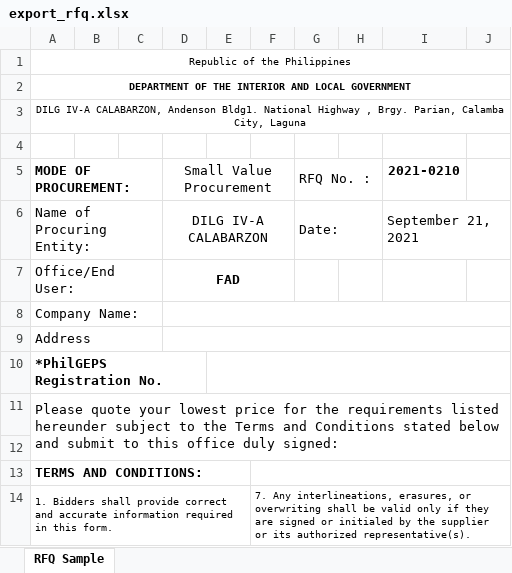
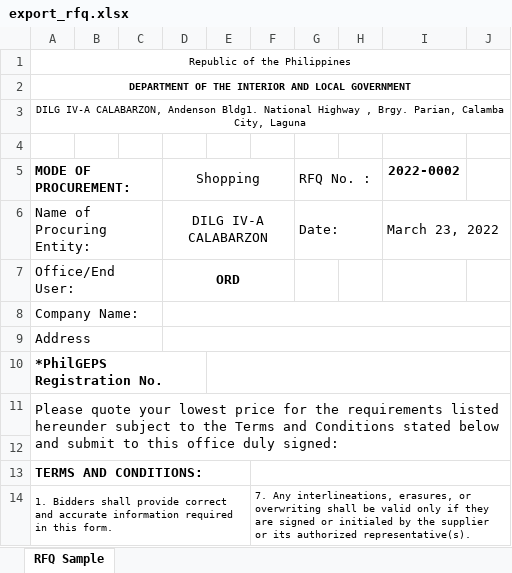
Before and after one commit to itskimeng/fas2020, an Excel workbook: library/export_rfq.xlsx, sheet RFQ Sample, drawn as a sheet; only a part is shown; values as stored, in another font and other column widths than the file's, no borders; charts and pictures not drawn; the diff covers the shown part only; the diff names each change by its address in the sheet, - before the commit and + after, or states it on an @@ line.

```diff
--- a/library/export_rfq.xlsx (sheet RFQ Sample)
+++ b/library/export_rfq.xlsx (sheet RFQ Sample)
-D5: Small Value Procurement
+D5: Shopping
-I5: 2021-0210
+I5: 2022-0002
-I6 (2022-0002): September 21, 2021
+I6 (2022-0002): March 23, 2022
-D7 (Shopping): FAD
+D7 (Shopping): ORD
```
Also changed, not shown: 62 removed rows, 6 edited cells and merged cells elsewhere in this sheet, library/export_pr.xlsx, procurement_export_abstract.xlsx, 15 other files.
